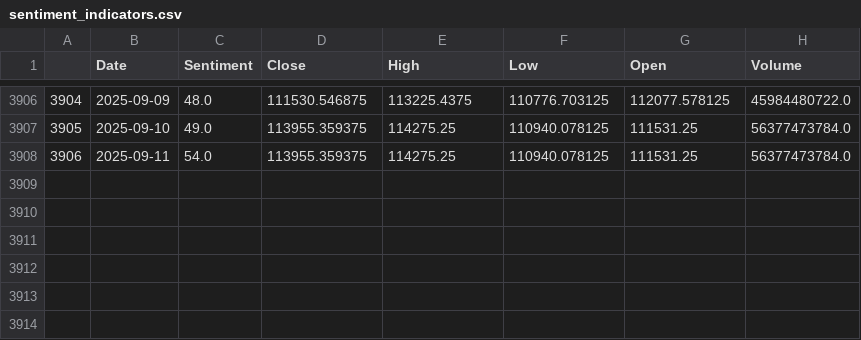
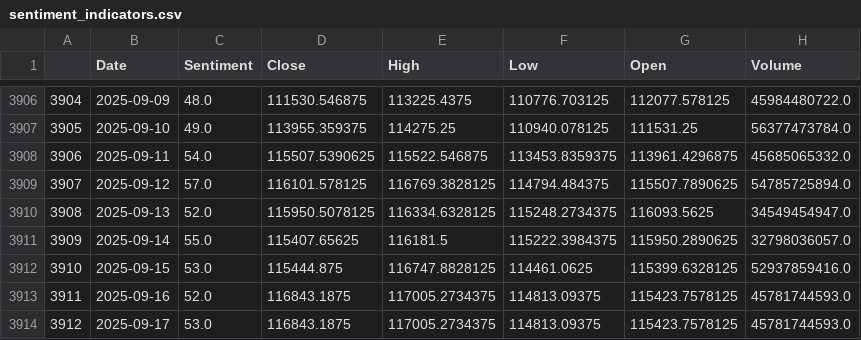
Before and after one commit to theomarzaki/theomarzaki.github.io, a CSV file: data/sentiment_indicators.csv, drawn as a sheet; only a part is shown, gaps mark what is left out.

```diff
--- a/data/sentiment_indicators.csv
+++ b/data/sentiment_indicators.csv
@@ -3907,2 +3907,8 @@
 3905,2025-09-10,49.0,113955.359375,114275.25,110940.078125,111531.25,56377473784.0
-3906,2025-09-11,54.0,113955.359375,114275.25,110940.078125,111531.25,56377473784.0
+3906,2025-09-11,54.0,115507.5390625,115522.546875,113453.8359375,113961.4296875,45685065332.0
+3907,2025-09-12,57.0,116101.578125,116769.3828125,114794.484375,115507.7890625,54785725894.0
+3908,2025-09-13,52.0,115950.5078125,116334.6328125,115248.2734375,116093.5625,34549454947.0
+3909,2025-09-14,55.0,115407.65625,116181.5,115222.3984375,115950.2890625,32798036057.0
+3910,2025-09-15,53.0,115444.875,116747.8828125,114461.0625,115399.6328125,52937859416.0
+3911,2025-09-16,52.0,116843.1875,117005.2734375,114813.09375,115423.7578125,45781744593.0
+3912,2025-09-17,53.0,116843.1875,117005.2734375,114813.09375,115423.7578125,45781744593.0
```
Also changed, not shown: data/historical_data.csv, data/market_indicators.csv, 14 other files.
